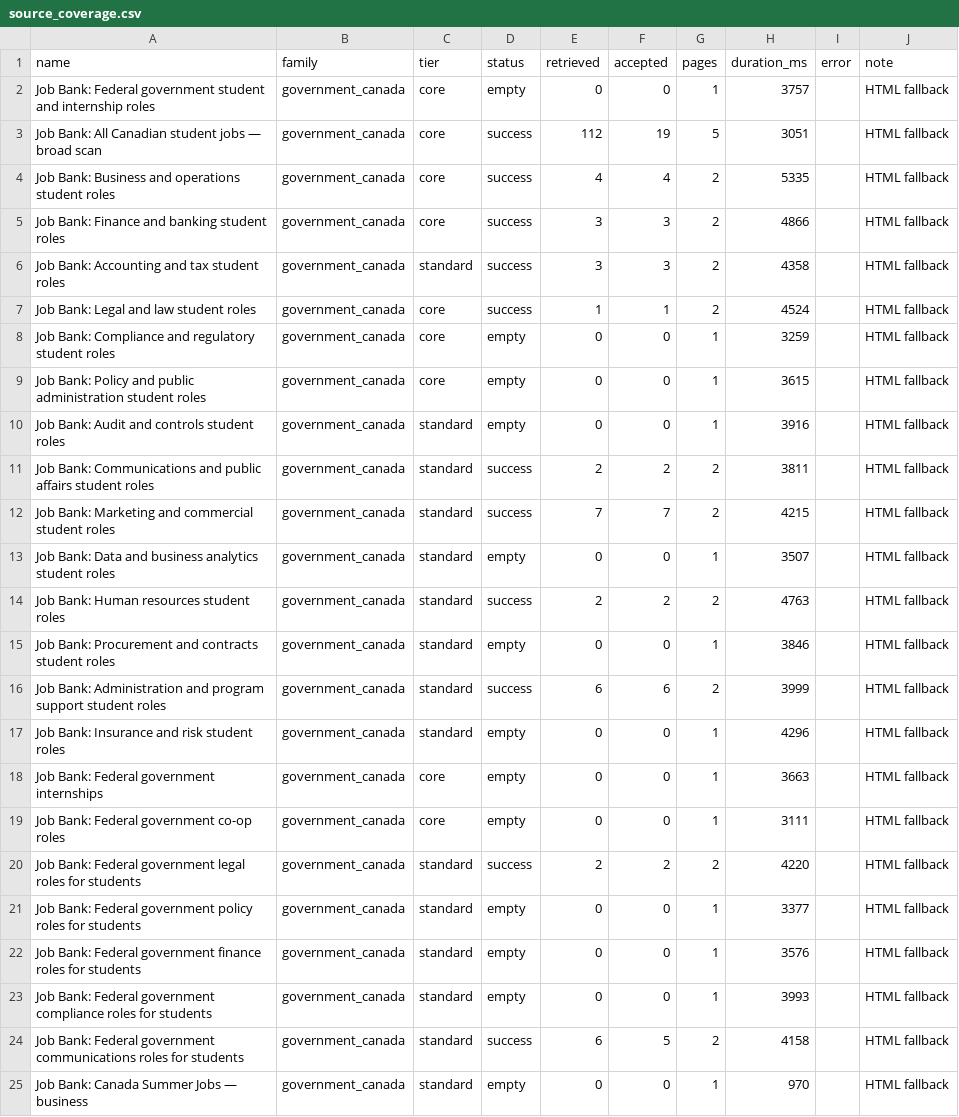
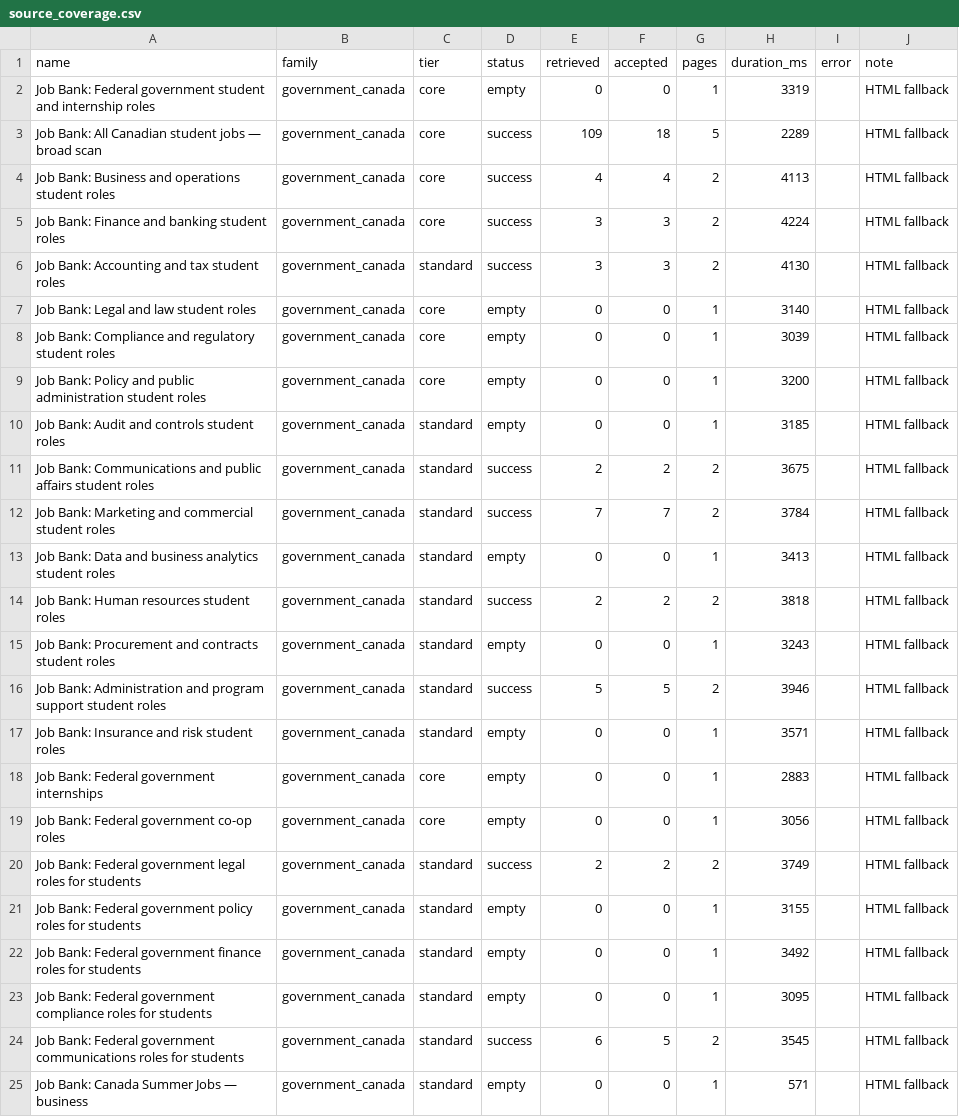
Before and after one commit to jasondu7297/katherine-job-board, a CSV file: data/source_coverage.csv, drawn as a sheet; only a part is shown; the diff covers the shown part only.

```diff
--- a/data/source_coverage.csv
+++ b/data/source_coverage.csv
@@ -1,25 +1,25 @@
 name,family,tier,status,retrieved,accepted,pages,duration_ms,error,note
-Job Bank: Federal government student and internship roles,government_canada,core,empty,0,0,1,3757,,HTML fallback
-Job Bank: All Canadian student jobs — broad scan,government_canada,core,success,112,19,5,3051,,HTML fallback
-Job Bank: Business and operations student roles,government_canada,core,success,4,4,2,5335,,HTML fallback
-Job Bank: Finance and banking student roles,government_canada,core,success,3,3,2,4866,,HTML fallback
-Job Bank: Accounting and tax student roles,government_canada,standard,success,3,3,2,4358,,HTML fallback
-Job Bank: Legal and law student roles,government_canada,core,success,1,1,2,4524,,HTML fallback
-Job Bank: Compliance and regulatory student roles,government_canada,core,empty,0,0,1,3259,,HTML fallback
-Job Bank: Policy and public administration student roles,government_canada,core,empty,0,0,1,3615,,HTML fallback
-Job Bank: Audit and controls student roles,government_canada,standard,empty,0,0,1,3916,,HTML fallback
-Job Bank: Communications and public affairs student roles,government_canada,standard,success,2,2,2,3811,,HTML fallback
-Job Bank: Marketing and commercial student roles,government_canada,standard,success,7,7,2,4215,,HTML fallback
-Job Bank: Data and business analytics student roles,government_canada,standard,empty,0,0,1,3507,,HTML fallback
-Job Bank: Human resources student roles,government_canada,standard,success,2,2,2,4763,,HTML fallback
-Job Bank: Procurement and contracts student roles,government_canada,standard,empty,0,0,1,3846,,HTML fallback
-Job Bank: Administration and program support student roles,government_canada,standard,success,6,6,2,3999,,HTML fallback
-Job Bank: Insurance and risk student roles,government_canada,standard,empty,0,0,1,4296,,HTML fallback
-Job Bank: Federal government internships,government_canada,core,empty,0,0,1,3663,,HTML fallback
-Job Bank: Federal government co-op roles,government_canada,core,empty,0,0,1,3111,,HTML fallback
-Job Bank: Federal government legal roles for students,government_canada,standard,success,2,2,2,4220,,HTML fallback
-Job Bank: Federal government policy roles for students,government_canada,standard,empty,0,0,1,3377,,HTML fallback
-Job Bank: Federal government finance roles for students,government_canada,standard,empty,0,0,1,3576,,HTML fallback
-Job Bank: Federal government compliance roles for students,government_canada,standard,empty,0,0,1,3993,,HTML fallback
-Job Bank: Federal government communications roles for students,government_canada,standard,success,6,5,2,4158,,HTML fallback
-Job Bank: Canada Summer Jobs — business,government_canada,standard,empty,0,0,1,970,,HTML fallback
+Job Bank: Federal government student and internship roles,government_canada,core,empty,0,0,1,3319,,HTML fallback
+Job Bank: All Canadian student jobs — broad scan,government_canada,core,success,109,18,5,2289,,HTML fallback
+Job Bank: Business and operations student roles,government_canada,core,success,4,4,2,4113,,HTML fallback
+Job Bank: Finance and banking student roles,government_canada,core,success,3,3,2,4224,,HTML fallback
+Job Bank: Accounting and tax student roles,government_canada,standard,success,3,3,2,4130,,HTML fallback
+Job Bank: Legal and law student roles,government_canada,core,empty,0,0,1,3140,,HTML fallback
+Job Bank: Compliance and regulatory student roles,government_canada,core,empty,0,0,1,3039,,HTML fallback
+Job Bank: Policy and public administration student roles,government_canada,core,empty,0,0,1,3200,,HTML fallback
+Job Bank: Audit and controls student roles,government_canada,standard,empty,0,0,1,3185,,HTML fallback
+Job Bank: Communications and public affairs student roles,government_canada,standard,success,2,2,2,3675,,HTML fallback
+Job Bank: Marketing and commercial student roles,government_canada,standard,success,7,7,2,3784,,HTML fallback
+Job Bank: Data and business analytics student roles,government_canada,standard,empty,0,0,1,3413,,HTML fallback
+Job Bank: Human resources student roles,government_canada,standard,success,2,2,2,3818,,HTML fallback
+Job Bank: Procurement and contracts student roles,government_canada,standard,empty,0,0,1,3243,,HTML fallback
+Job Bank: Administration and program support student roles,government_canada,standard,success,5,5,2,3946,,HTML fallback
+Job Bank: Insurance and risk student roles,government_canada,standard,empty,0,0,1,3571,,HTML fallback
+Job Bank: Federal government internships,government_canada,core,empty,0,0,1,2883,,HTML fallback
+Job Bank: Federal government co-op roles,government_canada,core,empty,0,0,1,3056,,HTML fallback
+Job Bank: Federal government legal roles for students,government_canada,standard,success,2,2,2,3749,,HTML fallback
+Job Bank: Federal government policy roles for students,government_canada,standard,empty,0,0,1,3155,,HTML fallback
+Job Bank: Federal government finance roles for students,government_canada,standard,empty,0,0,1,3492,,HTML fallback
+Job Bank: Federal government compliance roles for students,government_canada,standard,empty,0,0,1,3095,,HTML fallback
+Job Bank: Federal government communications roles for students,government_canada,standard,success,6,5,2,3545,,HTML fallback
+Job Bank: Canada Summer Jobs — business,government_canada,standard,empty,0,0,1,571,,HTML fallback
```
Also changed, not shown: 166 edited cells elsewhere in this file, 6 other files.
